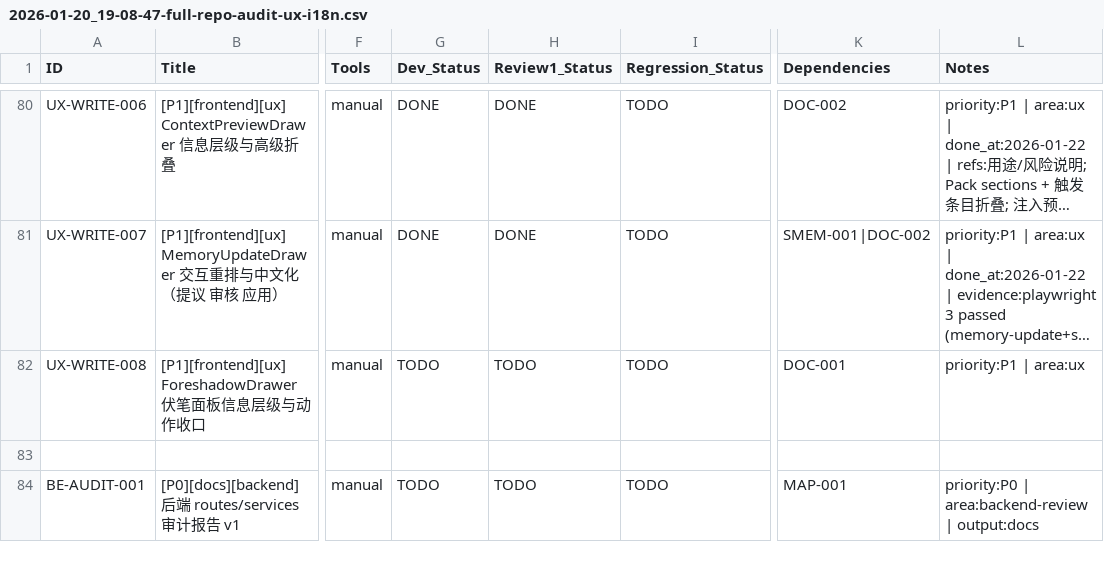
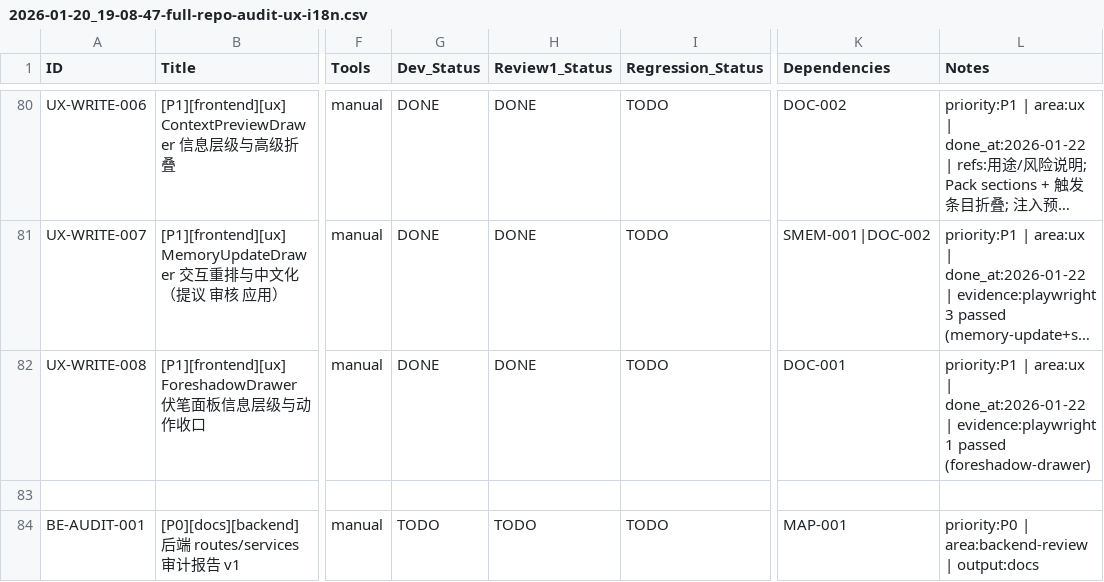
Before and after one commit to inliver233/Ai-Novel-Demo, a CSV file: issues/2026-01-20_19-08-47-full-repo-audit-ux-i18n.csv, drawn as a sheet; only a part is shown, gaps mark what is left out; long unchanged cells end in …; the diff names each change by its address in the sheet, - before the commit and + after, or states it on an @@ line.

Commit message:
[UX-WRITE-008] [P1][frontend][ux] ForeshadowDrawer 伏笔面板信息层级与动作收口

```diff
--- a/issues/2026-01-20_19-08-47-full-repo-audit-ux-i18n.csv
+++ b/issues/2026-01-20_19-08-47-full-repo-audit-ux-i18n.csv
-G82 (Dev_Status): TODO
+G82 (Dev_Status): DONE
-H82 (Review1_Status): TODO
+H82 (Review1_Status): DONE
-L82 (Notes): …| area:ux
+L82 (Notes): …| area:ux | done_at:2026-01-22 | evidence:playwright 1 passed (foreshadow-drawer)
```
Also changed, not shown: 2 other files.
